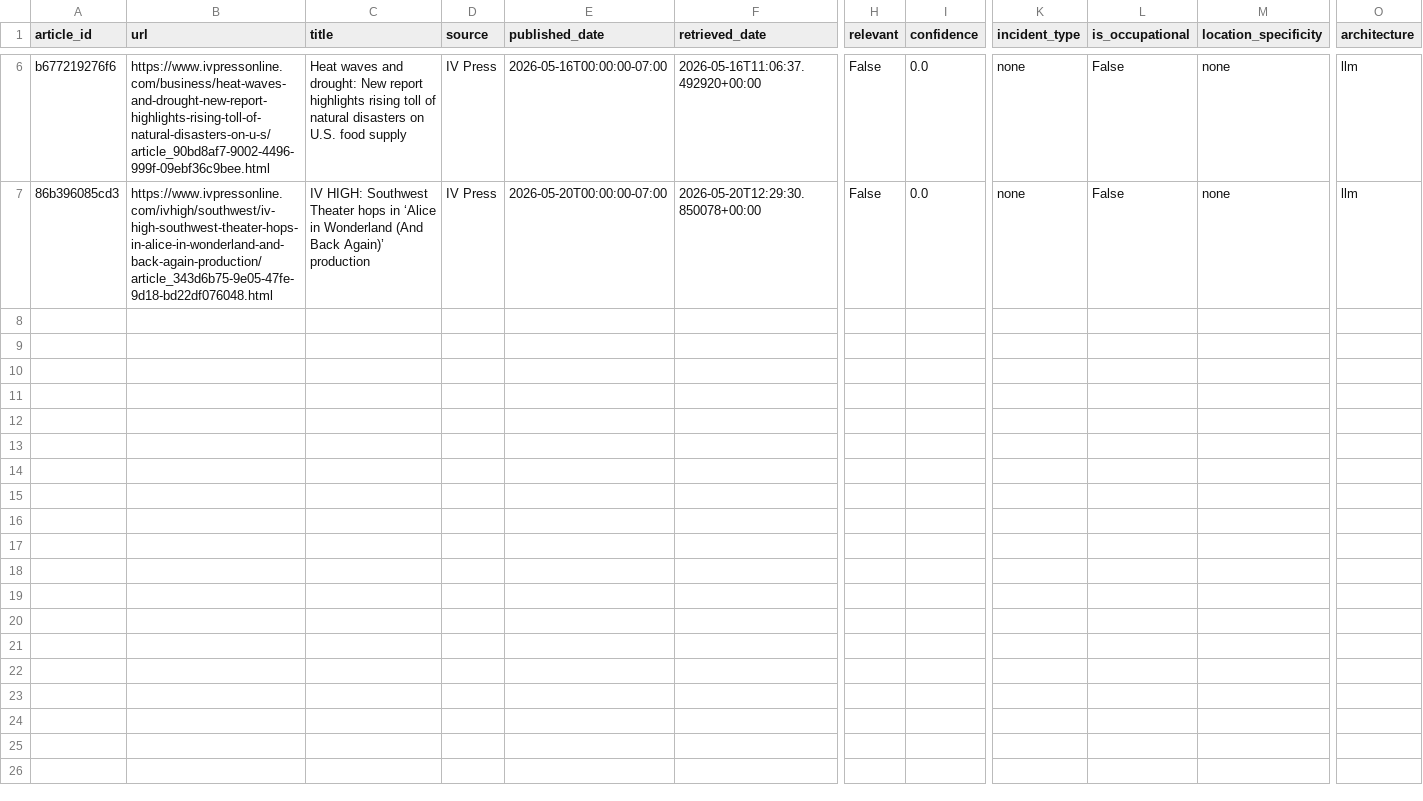
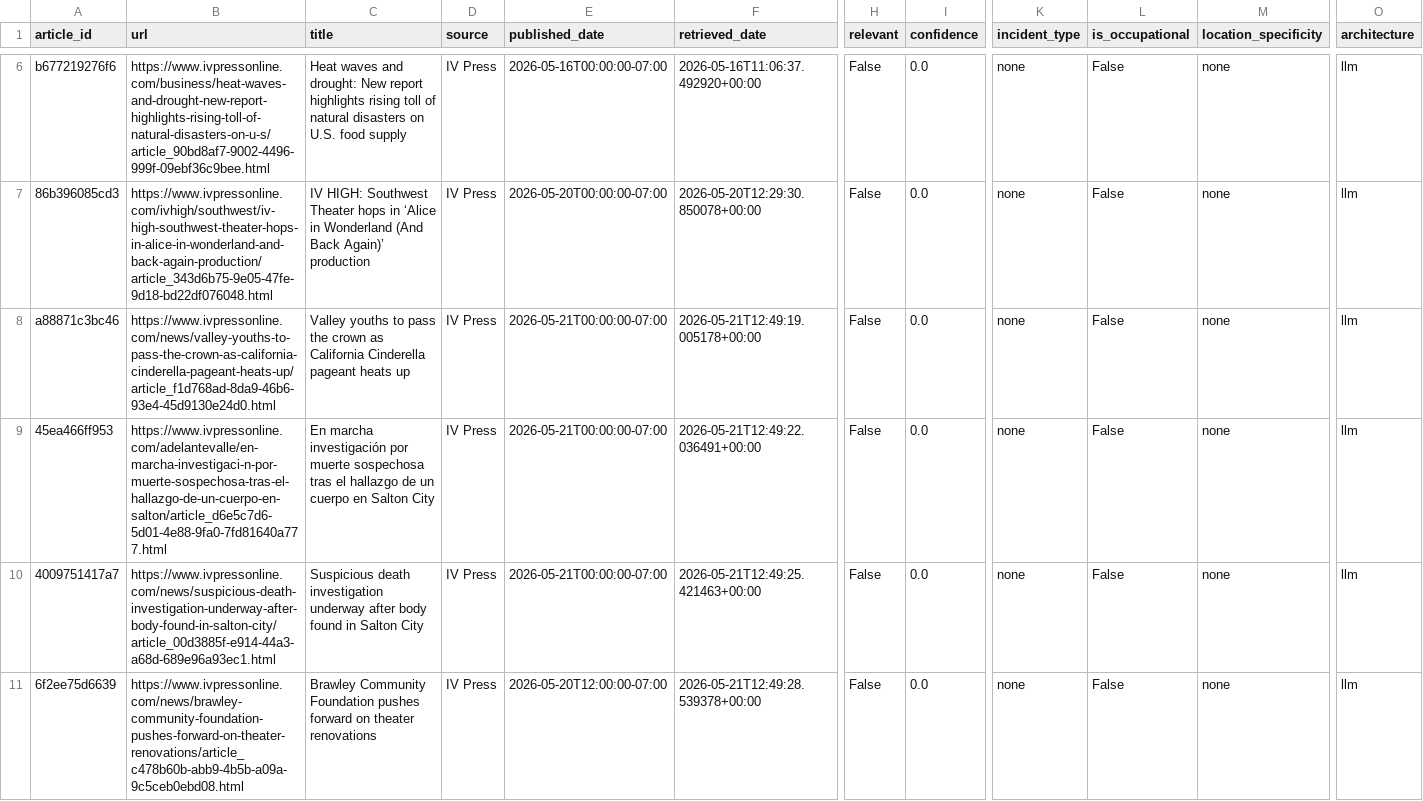
Before and after one commit to theaenache/4branch-iv-heatwatch, a CSV file: data/llm_scored.csv, drawn as a sheet; only a part is shown, gaps mark what is left out; rows hold the shown columns only; the diff names each change by its address in the sheet, - before the commit and + after, or states it on an @@ line.

```diff
--- a/data/llm_scored.csv
+++ b/data/llm_scored.csv
+row 8: a88871c3bc46 | https://www.ivpressonline.com/news/valley-youths-to-pass-the-crown-as-california-cinderella-pageant-heats-up/article_f1d768ad-8da9-46b6-93e4-45d9130e24d0.html | Valley youths to pass the crown as California Cinderella pageant heats up | IV Press | 2026-05-21T00:00:00-07:00 | 2026-05-21T12:49:19.005178+00:00 | False | 0.0 | none | False | none | llm
+row 9: 45ea466ff953 | https://www.ivpressonline.com/adelantevalle/en-marcha-investigaci-n-por-muerte-sospechosa-tras-el-hallazgo-de-un-cuerpo-en-salton/article_d6e5c7d6-5d01-4e88-9fa0-7fd81640a777.html | En marcha investigación por muerte sospechosa tras el hallazgo de un cuerpo en Salton City | IV Press | 2026-05-21T00:00:00-07:00 | 2026-05-21T12:49:22.036491+00:00 | False | 0.0 | none | False | none | llm
+row 10: 4009751417a7 | https://www.ivpressonline.com/news/suspicious-death-investigation-underway-after-body-found-in-salton-city/article_00d3885f-e914-44a3-a68d-689e96a93ec1.html | Suspicious death investigation underway after body found in Salton City | IV Press | 2026-05-21T00:00:00-07:00 | 2026-05-21T12:49:25.421463+00:00 | False | 0.0 | none | False | none | llm
+row 11: 6f2ee75d6639 | https://www.ivpressonline.com/news/brawley-community-foundation-pushes-forward-on-theater-renovations/article_c478b60b-abb9-4b5b-a09a-9c5ceb0ebd08.html | Brawley Community Foundation pushes forward on theater renovations | IV Press | 2026-05-20T12:00:00-07:00 | 2026-05-21T12:49:28.539378+00:00 | False | 0.0 | none | False | none | llm
```
Also changed, not shown: data/headless_scored.csv, data/rss_scored.csv, 1 other file.
